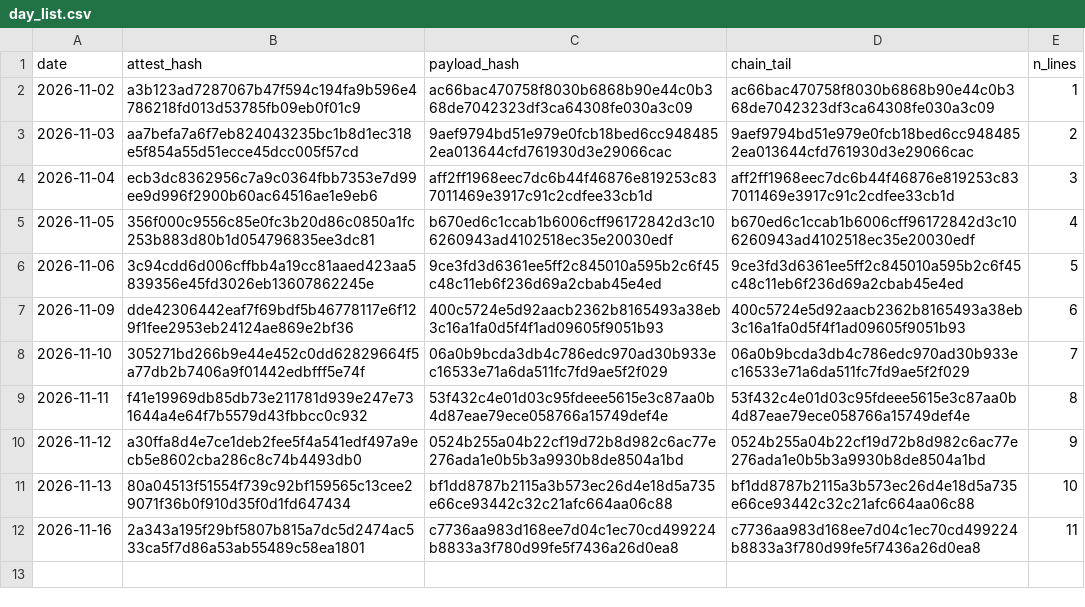
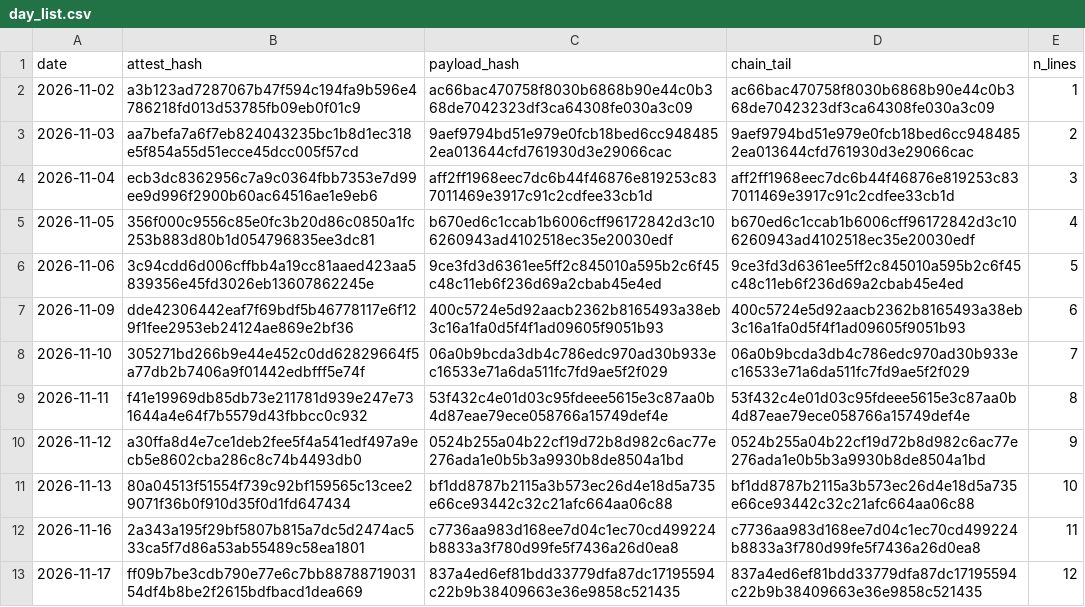
Before and after one commit to stonebridgelin/market-weather-site, a CSV file: attest/day_list.csv, drawn as a sheet.

Commit message:
attest 2026-11-17

```diff
--- a/attest/day_list.csv
+++ b/attest/day_list.csv
@@ -12 +12,2 @@ date,attest_hash,payload_hash,chain_tail,n_lines
 2026-11-16,2a343a195f29bf5807b815a7dc5d2474ac533ca5f7d86a53ab55489c58ea1801,c7736aa983d168ee7d04c1ec70cd499224b8833a3f780d99fe5f7436a26d0ea8,c7736aa983d168ee7d04c1ec70cd499224b8833a3f780d99fe5f7436a26d0ea8,11
+2026-11-17,ff09b7be3cdb790e77e6c7bb8878871903154df4b8be2f2615bdfbacd1dea669,837a4ed6ef81bdd33779dfa87dc17195594c22b9b38409663e36e9858c521435,837a4ed6ef81bdd33779dfa87dc17195594c22b9b38409663e36e9858c521435,12
```
Also changed, not shown: 18 other files.
